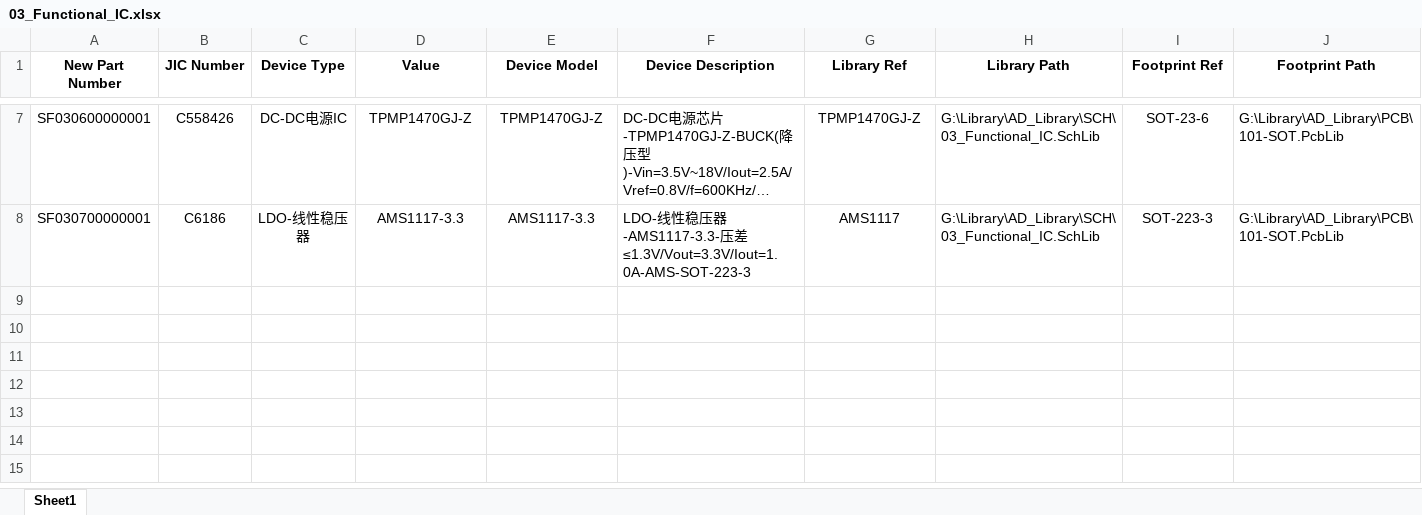
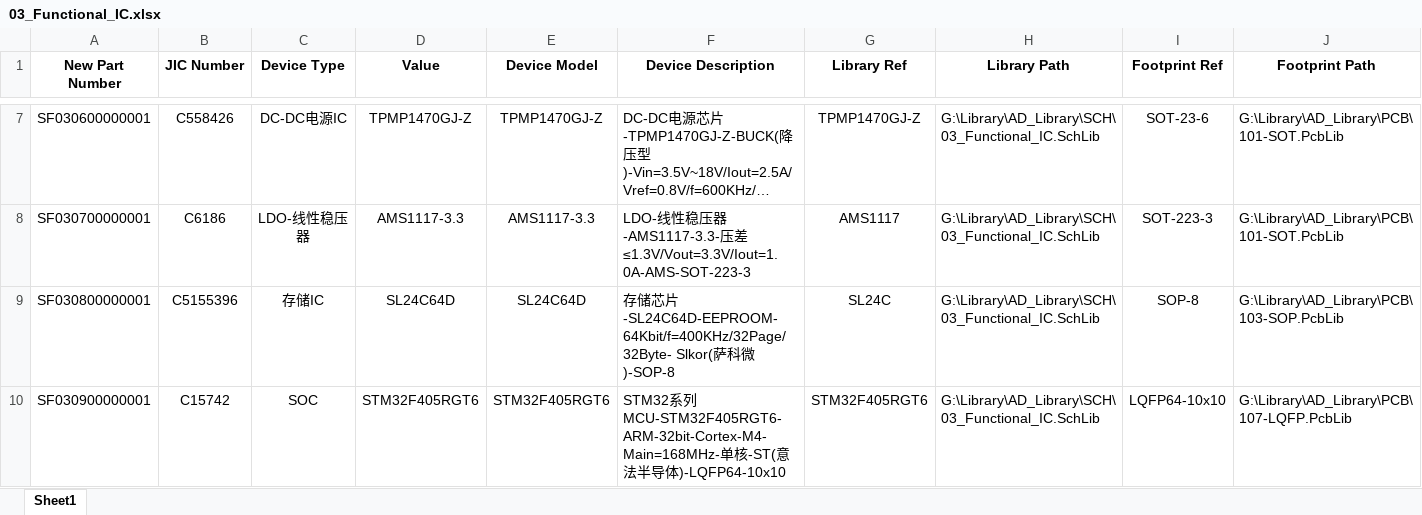
Before and after one commit to Summerele/Library, an Excel workbook: AD_Library/Excel/03_Functional_IC.xlsx, sheet Sheet1, drawn as a sheet; only a part is shown, gaps mark what is left out; long unchanged cells end in …; values as stored, in another font and other column widths than the file's, no borders; rows hold the shown columns only; the diff names each change by its address in the sheet, - before the commit and + after, or states it on an @@ line.

```diff
--- a/AD_Library/Excel/03_Functional_IC.xlsx (sheet Sheet1)
+++ b/AD_Library/Excel/03_Functional_IC.xlsx (sheet Sheet1)
+row 9: SF030800000001 | C5155396 | 存储IC | SL24C64D | SL24C64D | 存储芯片-SL24C64D-EEPROOM-64Kbit/f=400KHz/32Page/32Byte- Slkor(萨科微)-SOP-8 | SL24C | G:\Library\AD_Library\SCH\03_Functional_IC.SchLib | SOP-8 | G:\Library\AD_Library\PCB\103-SOP.PcbLib
+row 10: SF030900000001 | C15742 | SOC | STM32F405RGT6 | STM32F405RGT6 | STM32系列MCU-STM32F405RGT6-ARM-32bit-Cortex-M4-Main=168MHz-单核-ST(意法半导体)-LQFP64-10x10 | STM32F405RGT6 | G:\Library\AD_Library\SCH\03_Functional_IC.SchLib | LQFP64-10x10 | G:\Library\AD_Library\PCB\107-LQFP.PcbLib
```
Also changed, not shown: AD_Library/Excel/01_Basic.xlsx, AD_Library/Excel/09_Connector.xlsx, 1 other file.
